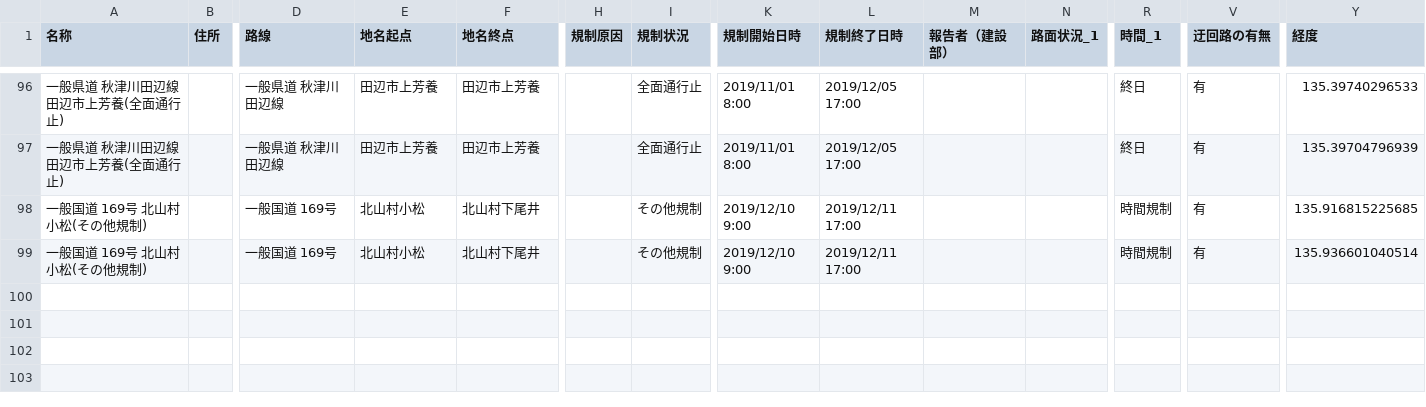
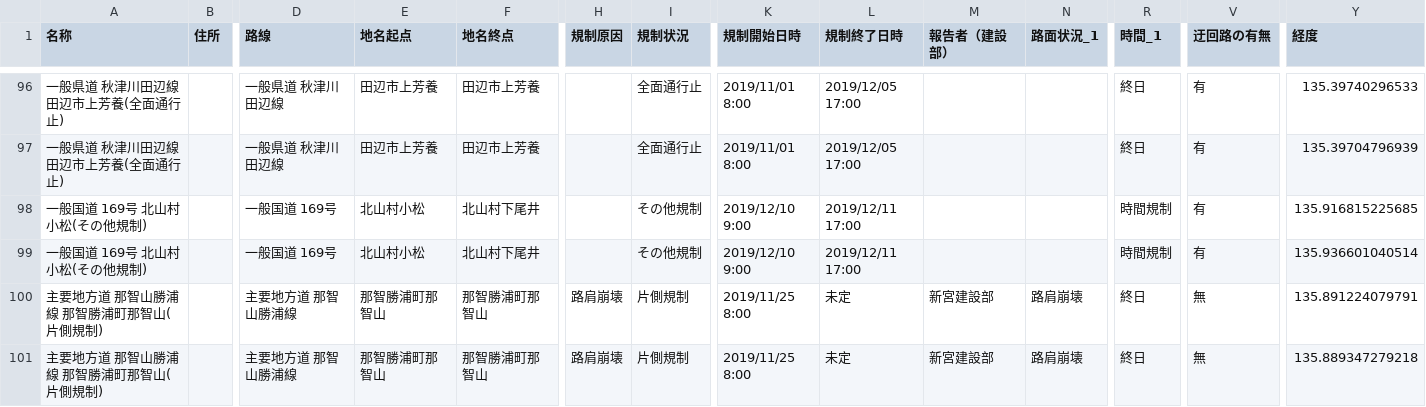
Before and after one commit to wakayama-pref-org/Road-regulation-information, a CSV file: CSV/Road-regulation-information.csv, drawn as a sheet; only a part is shown, gaps mark what is left out; rows hold the shown columns only; the diff names each change by its address in the sheet, - before the commit and + after, or states it on an @@ line.

```diff
--- a/CSV/Road-regulation-information.csv
+++ b/CSV/Road-regulation-information.csv
+row 100: 主要地方道 那智山勝浦線 那智勝浦町那智山(片側規制) |  | 主要地方道 那智山勝浦線 | 那智勝浦町那智山 | 那智勝浦町那智山 | 路肩崩壊 | 片側規制 | 2019/11/25 8:00 | 未定 | 新宮建設部 | 路肩崩壊 | 終日 | 無 | 135.891224079791
+row 101: 主要地方道 那智山勝浦線 那智勝浦町那智山(片側規制) |  | 主要地方道 那智山勝浦線 | 那智勝浦町那智山 | 那智勝浦町那智山 | 路肩崩壊 | 片側規制 | 2019/11/25 8:00 | 未定 | 新宮建設部 | 路肩崩壊 | 終日 | 無 | 135.889347279218
```
Also changed, not shown: 3 other files.
